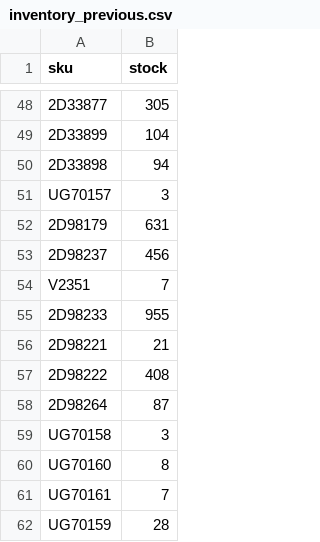
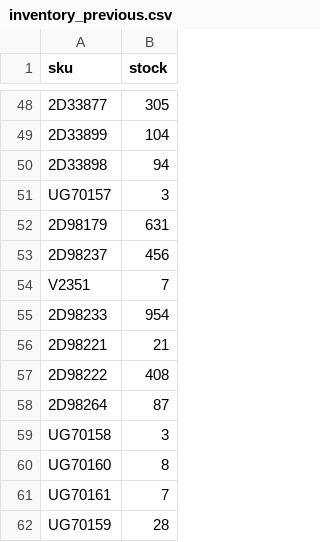
Before and after one commit to tommywrighticreepatnight/bk-feed-check, a CSV file: inventory_previous.csv, drawn as a sheet; only a part is shown, gaps mark what is left out.

```diff
--- a/inventory_previous.csv
+++ b/inventory_previous.csv
@@ -54,3 +54,3 @@ UG70157,3
 V2351,7
-2D98233,955
+2D98233,954
 2D98221,21
```
